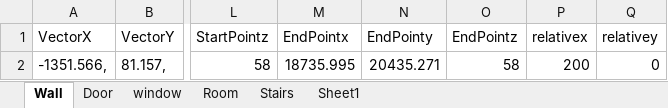
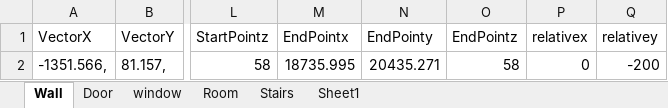
Before and after one commit to kmsilva00/bsp3, an Excel workbook: RevitDynamo/14files/relative_values.xlsx, sheet Wall, drawn as a sheet; only a part is shown, gaps mark what is left out; values as stored, in another font and other column widths than the file's, no borders; the diff names each change by its address in the sheet, - before the commit and + after, or states it on an @@ line.

```diff
--- a/RevitDynamo/14files/relative_values.xlsx (sheet Wall)
+++ b/RevitDynamo/14files/relative_values.xlsx (sheet Wall)
-P2 (relativex): 200
+P2 (relativex): 0
-Q2 (relativey): 0
+Q2 (relativey): -200
```
Also changed, not shown: RevitDynamo/15files/AllTogether.xlsx, 5 other files.
